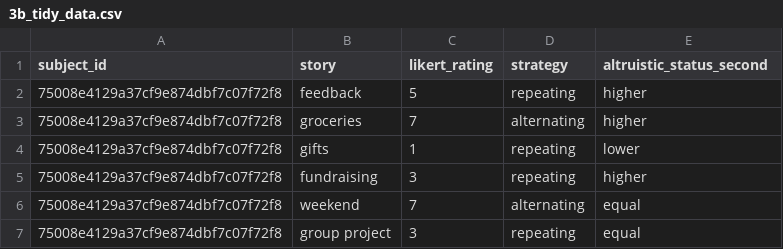
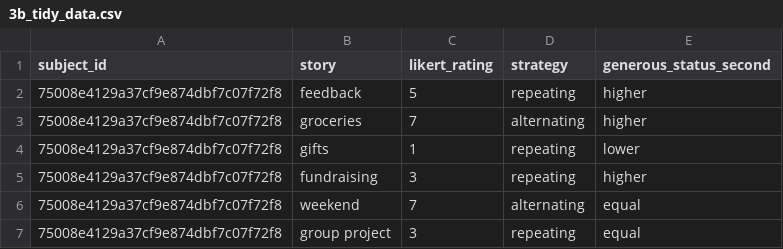
Before and after one commit to aliciamchen/generosity, a CSV file: data/3b_tidy_data.csv, drawn as a sheet; only a part is shown.

Commit message:
data and all fig outputs

```diff
--- a/data/3b_tidy_data.csv
+++ b/data/3b_tidy_data.csv
@@ -1,2 +1,2 @@
-"subject_id","story","likert_rating","strategy","altruistic_status_second"
+"subject_id","story","likert_rating","strategy","generous_status_second"
 "75008e4129a37cf9e874dbf7c07f72f8","feedback",5,"repeating","higher"
```
Also changed, not shown: data/3c_tidy_data.csv, data/3d_tidy_data.csv, 53 other files.
